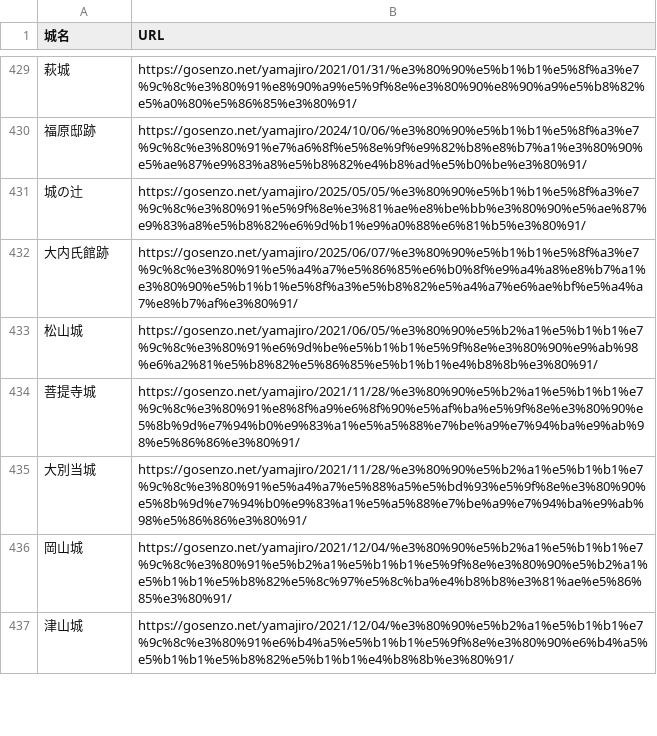
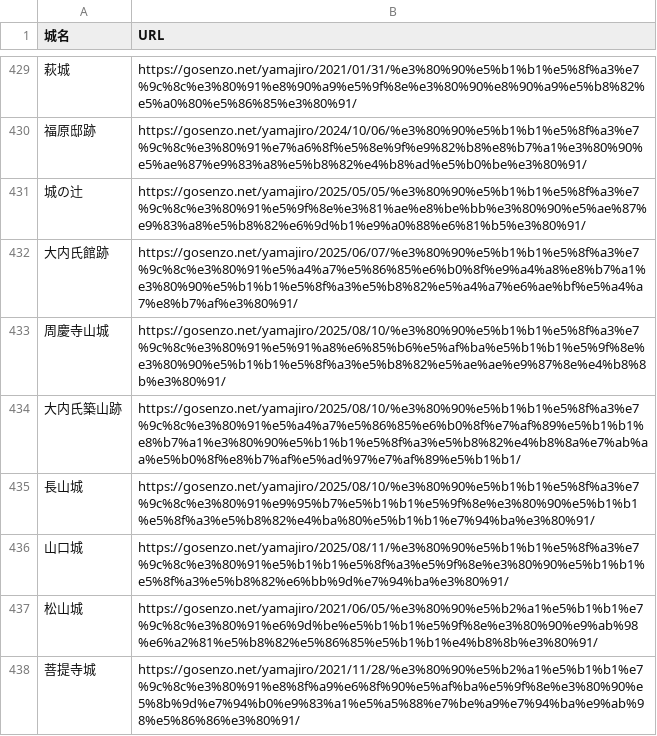
Before and after one commit to shiwaku/yamajiro-geojson, a CSV file: castles-list.csv, drawn as a sheet; only a part is shown, gaps mark what is left out; the shorter side is filled out with more unchanged rows.

```diff
--- a/castles-list.csv
+++ b/castles-list.csv
@@ -432,2 +432,6 @@
 大内氏館跡,https://gosenzo.net/yamajiro/2025/06/07/%e3%80%90%e5%b1%b1%e5%8f%a3%e7%9c%8c%e3%80%91%e5%a4%a7%e5%86%85%e6%b0%8f%e9%a4%a8%e8%b7%a1%e3%80%90%e5%b1%b1%e5%8f%a3%e5%b8%82%e5%a4%a7%e6%ae%bf%e5%a4%a7%e8%b7%af%e3%80%91/
+周慶寺山城,https://gosenzo.net/yamajiro/2025/08/10/%e3%80%90%e5%b1%b1%e5%8f%a3%e7%9c%8c%e3%80%91%e5%91%a8%e6%85%b6%e5%af%ba%e5%b1%b1%e5%9f%8e%e3%80%90%e5%b1%b1%e5%8f%a3%e5%b8%82%e5%ae%ae%e9%87%8e%e4%b8%8b%e3%80%91/
+大内氏築山跡,https://gosenzo.net/yamajiro/2025/08/10/%e3%80%90%e5%b1%b1%e5%8f%a3%e7%9c%8c%e3%80%91%e5%a4%a7%e5%86%85%e6%b0%8f%e7%af%89%e5%b1%b1%e8%b7%a1%e3%80%90%e5%b1%b1%e5%8f%a3%e5%b8%82%e4%b8%8a%e7%ab%aa%e5%b0%8f%e8%b7%af%e5%ad%97%e7%af%89%e5%b1%b1/
+長山城,https://gosenzo.net/yamajiro/2025/08/10/%e3%80%90%e5%b1%b1%e5%8f%a3%e7%9c%8c%e3%80%91%e9%95%b7%e5%b1%b1%e5%9f%8e%e3%80%90%e5%b1%b1%e5%8f%a3%e5%b8%82%e4%ba%80%e5%b1%b1%e7%94%ba%e3%80%91/
+山口城,https://gosenzo.net/yamajiro/2025/08/11/%e3%80%90%e5%b1%b1%e5%8f%a3%e7%9c%8c%e3%80%91%e5%b1%b1%e5%8f%a3%e5%9f%8e%e3%80%90%e5%b1%b1%e5%8f%a3%e5%b8%82%e6%bb%9d%e7%94%ba%e3%80%91/
 松山城,https://gosenzo.net/yamajiro/2021/06/05/%e3%80%90%e5%b2%a1%e5%b1%b1%e7%9c%8c%e3%80%91%e6%9d%be%e5%b1%b1%e5%9f%8e%e3%80%90%e9%ab%98%e6%a2%81%e5%b8%82%e5%86%85%e5%b1%b1%e4%b8%8b%e3%80%91/
```
Also changed, not shown: castles-data.csv, 1 other file.
